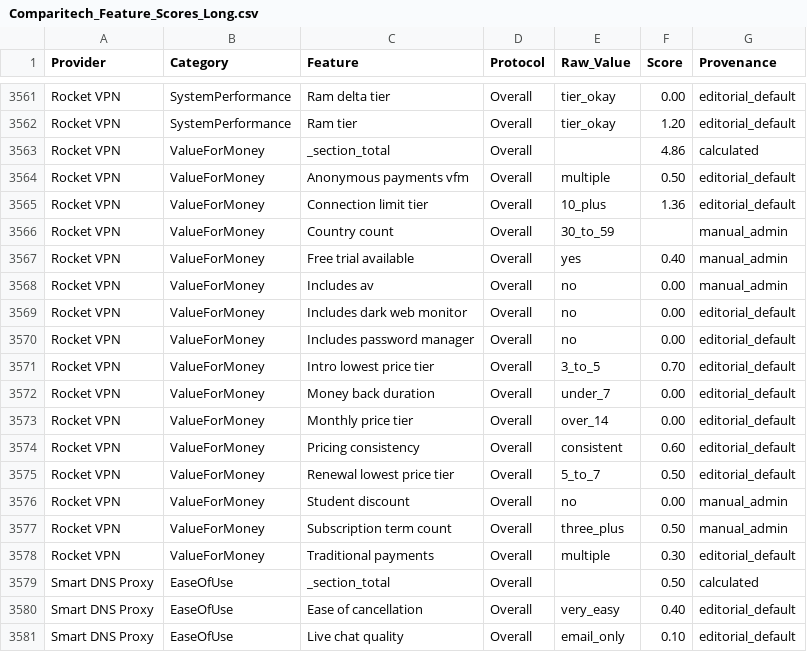
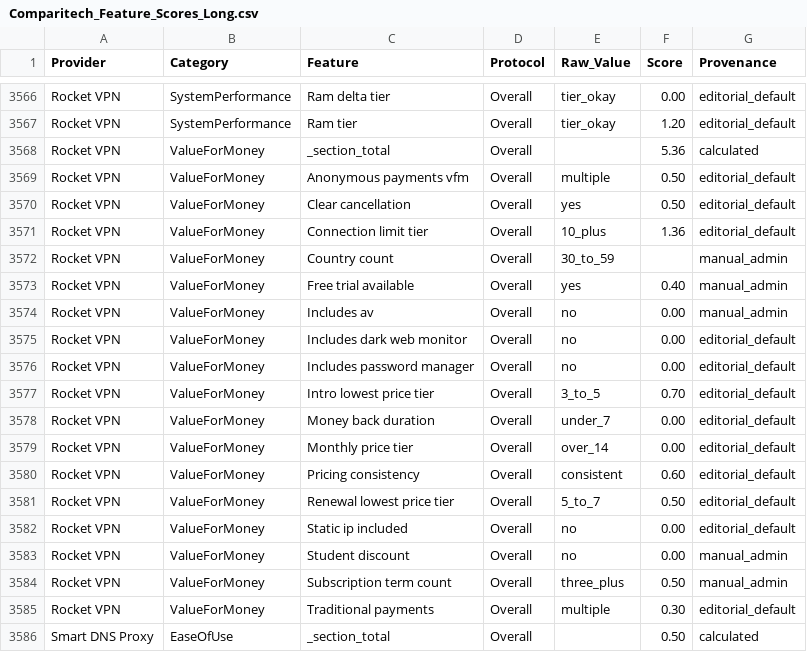
Before and after one commit to SeanMcGrathCT/comparitech-vpn-hub, a CSV file: Comparitech_Feature_Scores_Long.csv, drawn as a sheet; only a part is shown, gaps mark what is left out; the shorter side is filled out with more unchanged rows; the diff covers the shown part only.

```diff
--- a/Comparitech_Feature_Scores_Long.csv
+++ b/Comparitech_Feature_Scores_Long.csv
@@ -3562,4 +3567,5 @@ Rocket VPN,SystemPerformance,Ram delta tier,Overall,tier_okay,0.00,editorial_def
 Rocket VPN,SystemPerformance,Ram tier,Overall,tier_okay,1.20,editorial_default
-Rocket VPN,ValueForMoney,_section_total,Overall,,4.86,calculated
+Rocket VPN,ValueForMoney,_section_total,Overall,,5.36,calculated
 Rocket VPN,ValueForMoney,Anonymous payments vfm,Overall,multiple,0.50,editorial_default
+Rocket VPN,ValueForMoney,Clear cancellation,Overall,yes,0.50,editorial_default
 Rocket VPN,ValueForMoney,Connection limit tier,Overall,10_plus,1.36,editorial_default
@@ -3575,2 +3581,3 @@ Rocket VPN,ValueForMoney,Pricing consistency,Overall,consistent,0.60,editorial_d
 Rocket VPN,ValueForMoney,Renewal lowest price tier,Overall,5_to_7,0.50,editorial_default
+Rocket VPN,ValueForMoney,Static ip included,Overall,no,0.00,editorial_default
 Rocket VPN,ValueForMoney,Student discount,Overall,no,0.00,manual_admin
```
Also changed, not shown: 5 added rows and 11 edited cells elsewhere in this file, Comparitech_Raw_Telemetry.csv, 1 other file.
